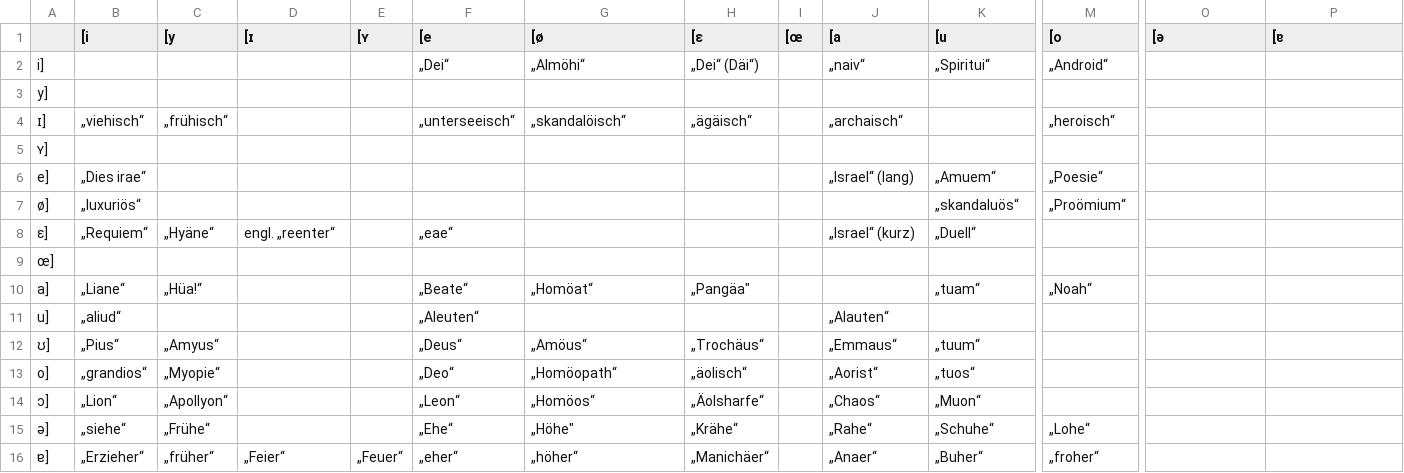
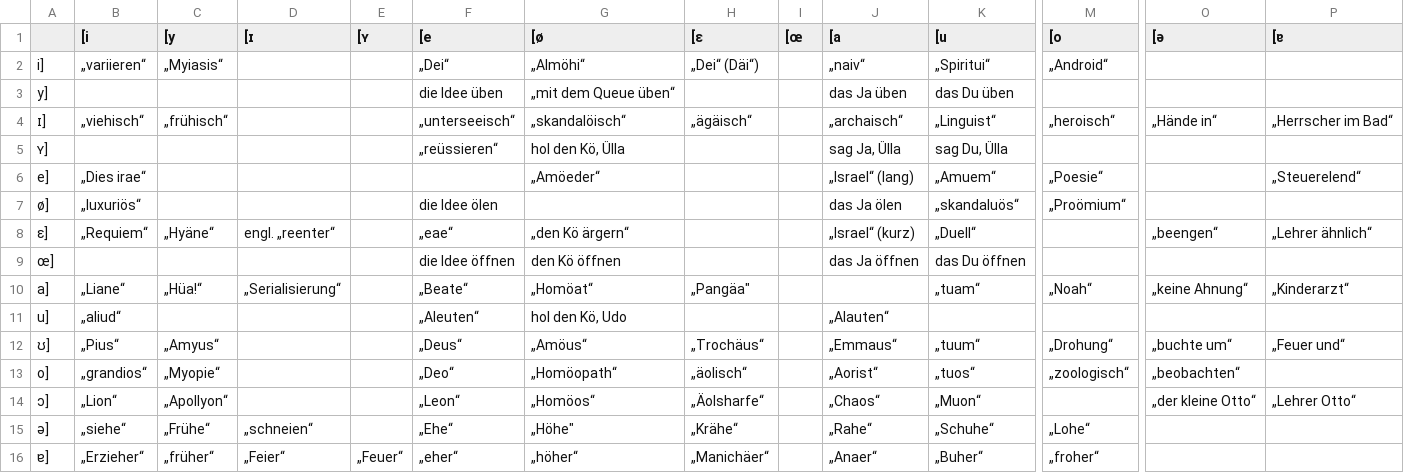
Before and after one commit to swesterfeld/spectmorph-vocalizer, a CSV file: diphones-german-hiatus.csv, drawn as a sheet; only a part is shown, gaps mark what is left out; the diff names each change by its address in the sheet, - before the commit and + after, or states it on an @@ line.

Commit message:
update diphones german
Signed-off-by: Stefan Westerfeld <stefan@space.twc.de>

```diff
--- a/diphones-german-hiatus.csv
+++ b/diphones-german-hiatus.csv
-B2 ([i): (empty)
+B2 ([i): „variieren“
-C2 ([y): (empty)
+C2 ([y): „Myiasis“
-F3 ([e): (empty)
+F3 ([e): die Idee üben
-G3 ([ø): (empty)
+G3 ([ø): „mit dem Queue üben“
-J3 ([a): (empty)
+J3 ([a): das Ja üben
-K3 ([u): (empty)
+K3 ([u): das Du üben
-K4 ([u): (empty)
+K4 ([u): „Linguist“
-O4 ([ə): (empty)
+O4 ([ə): „Hände in“
-P4 ([ɐ): (empty)
+P4 ([ɐ): „Herrscher im Bad“
-F5 ([e): (empty)
+F5 ([e): „reüssieren“
-G5 ([ø): (empty)
+G5 ([ø): hol den Kö, Ülla
-J5 ([a): (empty)
+J5 ([a): sag Ja, Ülla
-K5 ([u): (empty)
+K5 ([u): sag Du, Ülla
-G6 ([ø): (empty)
+G6 ([ø): „Amöeder“
-P6 ([ɐ): (empty)
+P6 ([ɐ): „Steuerelend“
-F7 ([e): (empty)
+F7 ([e): die Idee ölen
-J7 ([a): (empty)
+J7 ([a): das Ja ölen
-G8 ([ø): (empty)
+G8 ([ø): „den Kö ärgern“
-O8 ([ə): (empty)
+O8 ([ə): „beengen“
-P8 ([ɐ): (empty)
+P8 ([ɐ): „Lehrer ähnlich“
-F9 ([e): (empty)
+F9 ([e): die Idee öffnen
-G9 ([ø): (empty)
+G9 ([ø): den Kö öffnen
-J9 ([a): (empty)
+J9 ([a): das Ja öffnen
-K9 ([u): (empty)
+K9 ([u): das Du öffnen
-D10 ([ɪ): (empty)
+D10 ([ɪ): „Serialisierung“
-O10 ([ə): (empty)
+O10 ([ə): „keine Ahnung“
-P10 ([ɐ): (empty)
+P10 ([ɐ): „Kinderarzt“
-G11 ([ø): (empty)
+G11 ([ø): hol den Kö, Udo
-M12 ([o): (empty)
+M12 ([o): „Drohung“
-O12 ([ə): (empty)
+O12 ([ə): „buchte um“
-P12 ([ɐ): (empty)
+P12 ([ɐ): „Feuer und“
-M13 ([o): (empty)
+M13 ([o): „zoologisch“
-O13 ([ə): (empty)
+O13 ([ə): „beobachten“
-O14 ([ə): (empty)
+O14 ([ə): „der kleine Otto“
-P14 ([ɐ): (empty)
+P14 ([ɐ): „Lehrer Otto“
-D15 ([ɪ): (empty)
+D15 ([ɪ): „schneien“
```
Also changed, not shown: diphones-german-impossible.csv, diphones-german-possible.csv, 1 other file.
